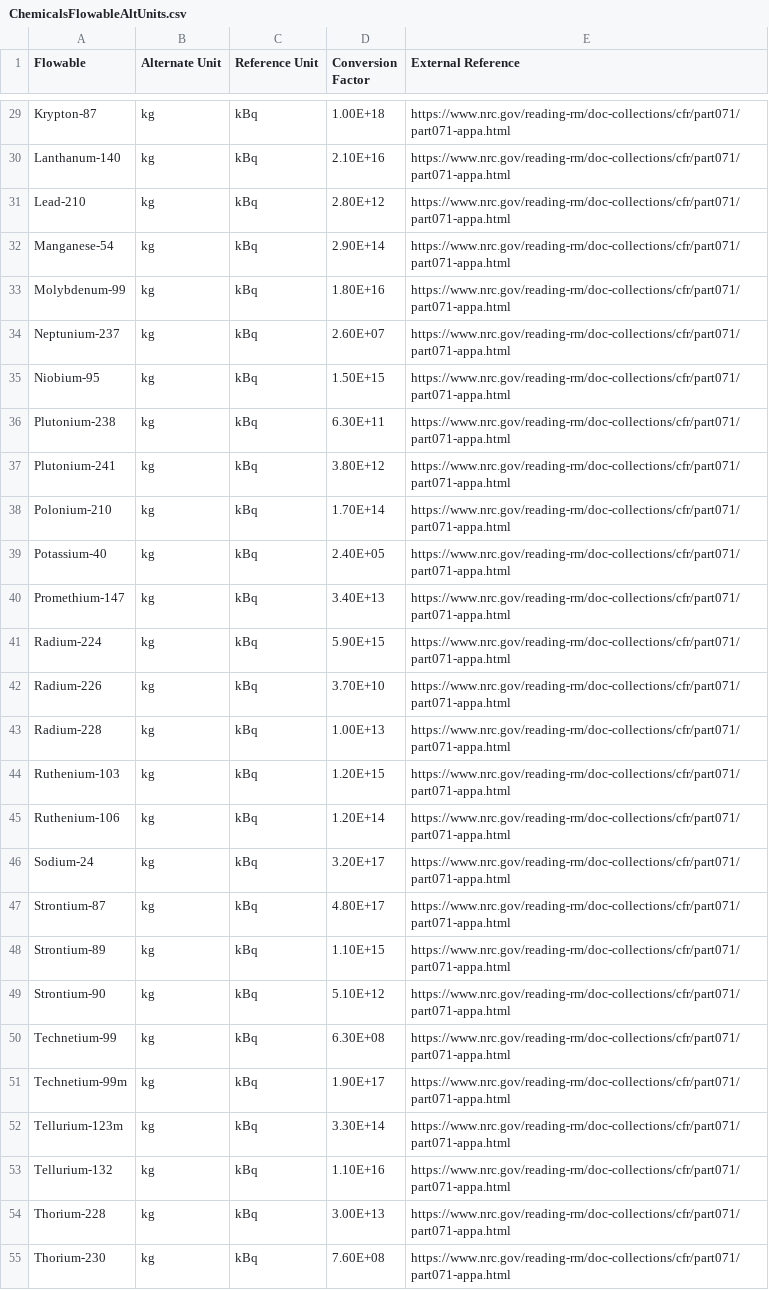
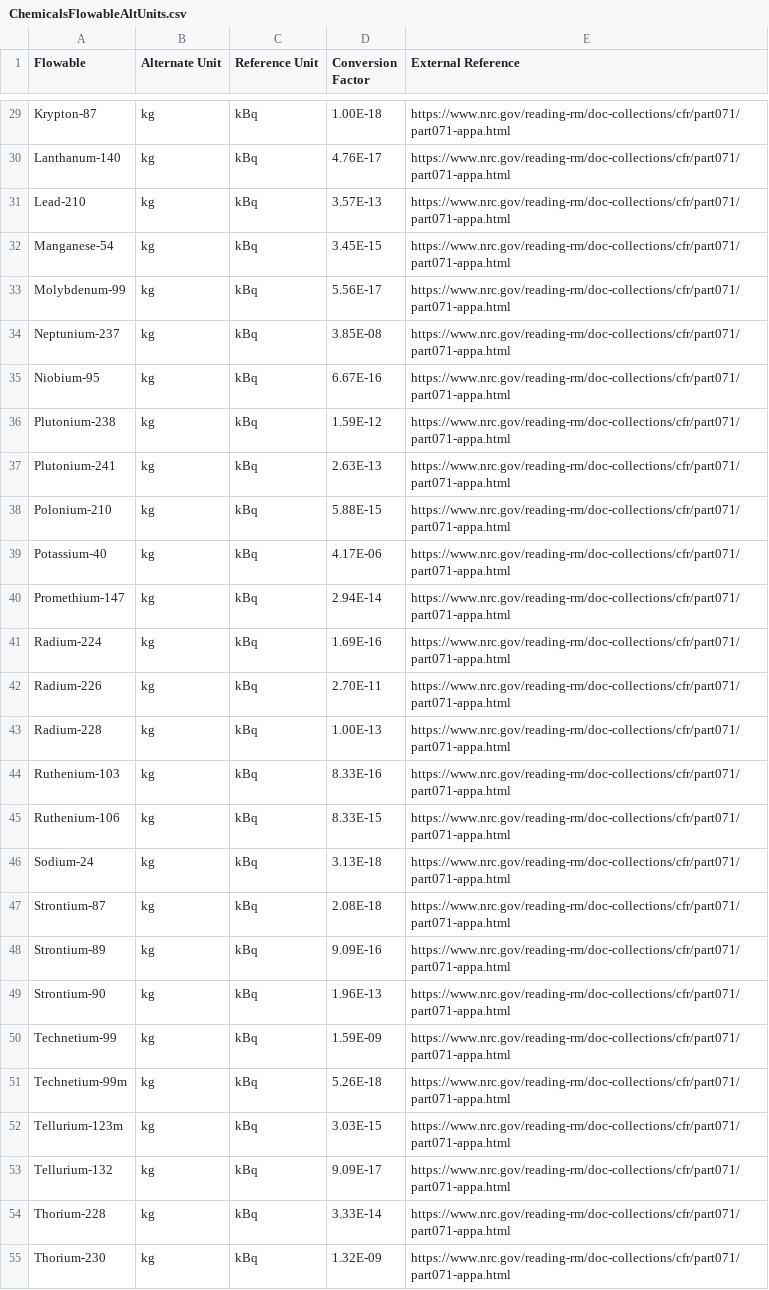
Before and after one commit to USEPA/fedelemflowlist, a CSV file: fedelemflowlist/input/ChemicalsFlowableAltUnits.csv, drawn as a sheet; only a part is shown, gaps mark what is left out; the diff covers the shown part only; the diff names each change by its address in the sheet, - before the commit and + after, or states it on an @@ line.

Commit message:
Conversion from reference unit to alternate unit was inverted

```diff
--- a/fedelemflowlist/input/ChemicalsFlowableAltUnits.csv
+++ b/fedelemflowlist/input/ChemicalsFlowableAltUnits.csv
-D29 (Conversion Factor): 1.00E+18
+D29 (Conversion Factor): 1.00E-18
-D30 (Conversion Factor): 2.10E+16
+D30 (Conversion Factor): 4.76E-17
-D31 (Conversion Factor): 2.80E+12
+D31 (Conversion Factor): 3.57E-13
-D32 (Conversion Factor): 2.90E+14
+D32 (Conversion Factor): 3.45E-15
-D33 (Conversion Factor): 1.80E+16
+D33 (Conversion Factor): 5.56E-17
-D34 (Conversion Factor): 2.60E+07
+D34 (Conversion Factor): 3.85E-08
-D35 (Conversion Factor): 1.50E+15
+D35 (Conversion Factor): 6.67E-16
-D36 (Conversion Factor): 6.30E+11
+D36 (Conversion Factor): 1.59E-12
-D37 (Conversion Factor): 3.80E+12
+D37 (Conversion Factor): 2.63E-13
-D38 (Conversion Factor): 1.70E+14
+D38 (Conversion Factor): 5.88E-15
-D39 (Conversion Factor): 2.40E+05
+D39 (Conversion Factor): 4.17E-06
-D40 (Conversion Factor): 3.40E+13
+D40 (Conversion Factor): 2.94E-14
-D41 (Conversion Factor): 5.90E+15
+D41 (Conversion Factor): 1.69E-16
-D42 (Conversion Factor): 3.70E+10
+D42 (Conversion Factor): 2.70E-11
-D43 (Conversion Factor): 1.00E+13
+D43 (Conversion Factor): 1.00E-13
-D44 (Conversion Factor): 1.20E+15
+D44 (Conversion Factor): 8.33E-16
-D45 (Conversion Factor): 1.20E+14
+D45 (Conversion Factor): 8.33E-15
-D46 (Conversion Factor): 3.20E+17
+D46 (Conversion Factor): 3.13E-18
-D47 (Conversion Factor): 4.80E+17
+D47 (Conversion Factor): 2.08E-18
-D48 (Conversion Factor): 1.10E+15
+D48 (Conversion Factor): 9.09E-16
-D49 (Conversion Factor): 5.10E+12
+D49 (Conversion Factor): 1.96E-13
-D50 (Conversion Factor): 6.30E+08
+D50 (Conversion Factor): 1.59E-09
-D51 (Conversion Factor): 1.90E+17
+D51 (Conversion Factor): 5.26E-18
-D52 (Conversion Factor): 3.30E+14
+D52 (Conversion Factor): 3.03E-15
-D53 (Conversion Factor): 1.10E+16
+D53 (Conversion Factor): 9.09E-17
-D54 (Conversion Factor): 3.00E+13
+D54 (Conversion Factor): 3.33E-14
-D55 (Conversion Factor): 7.60E+08
+D55 (Conversion Factor): 1.32E-09
```
Also changed, not shown: 40 edited cells elsewhere in this file.
